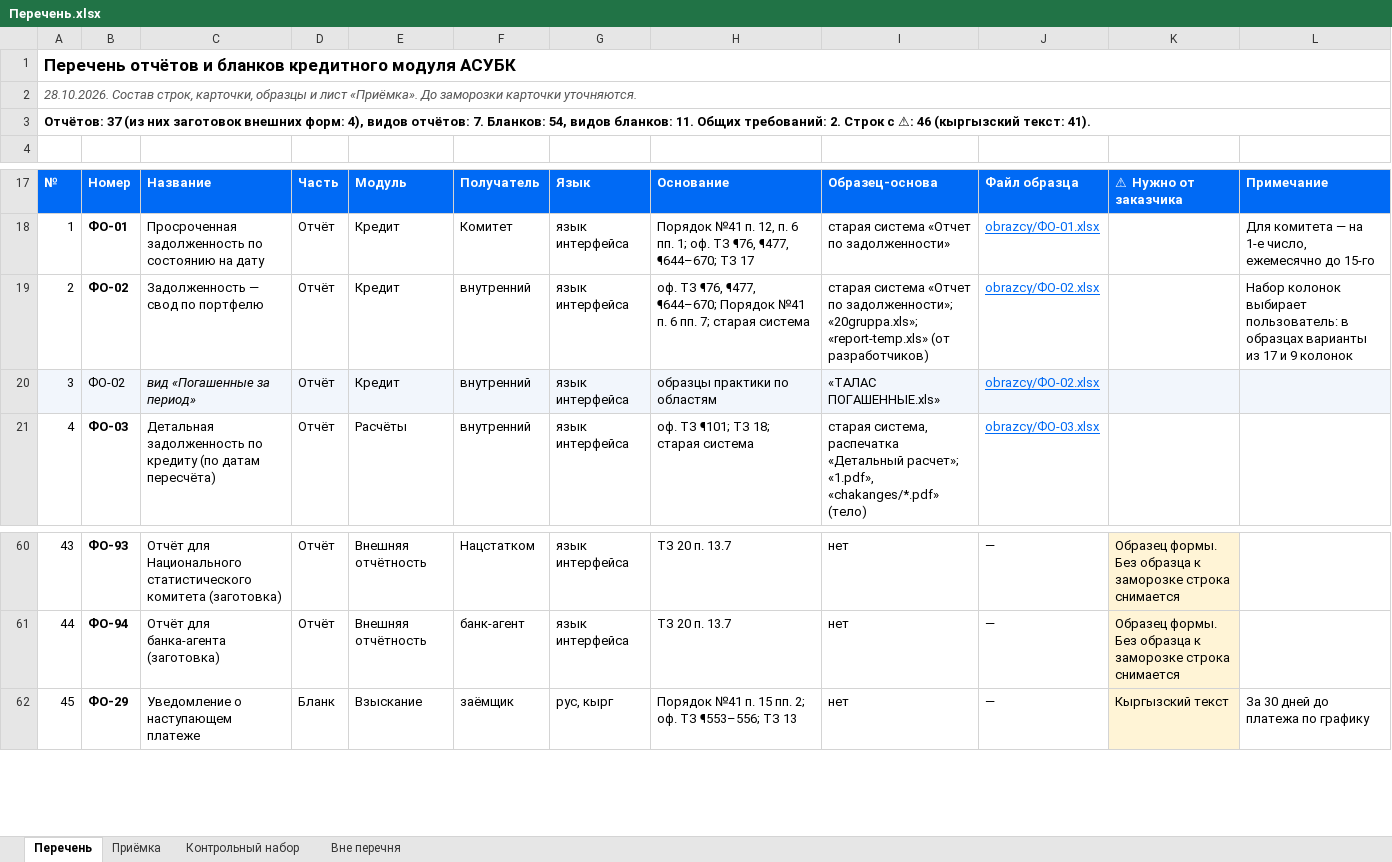
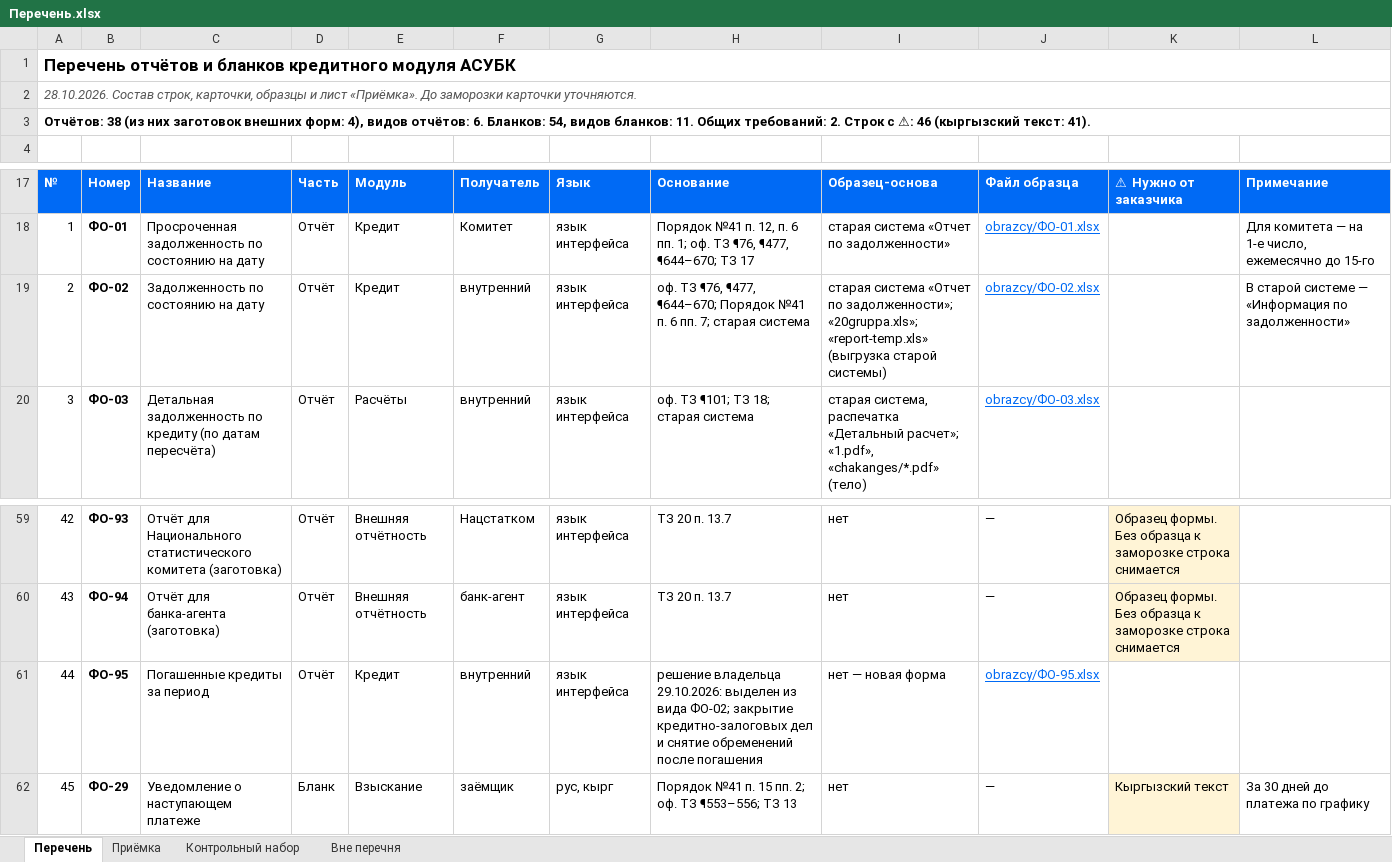
Before and after one commit to omurgazievnursultan8-hue/asubk-test, an Excel workbook: docs/perechen-otchetov/Перечень.xlsx, sheet Перечень, drawn as a sheet; only a part is shown, gaps mark what is left out; values as stored, in another font and other column widths than the file's, no borders; removed rows and columns are numbered as before the commit, all else as after; the diff names each change by its address in the sheet, - before the commit and + after, or states it on an @@ line.

```diff
--- a/docs/perechen-otchetov/Перечень.xlsx (sheet Перечень)
+++ b/docs/perechen-otchetov/Перечень.xlsx (sheet Перечень)
@@ column A renumbered between rows 3 and 60 @@
-C19: Задолженность — свод по портфелю
+C19: Задолженность по состоянию на дату
-I19: …«20gruppa.xls»; «report-temp.xls» (от разработчиков)
+I19: …«20gruppa.xls»; «report-temp.xls» (выгрузка старой системы)
-L19: Набор колонок выбирает пользователь: в образцах варианты из 17 и 9 колонок
+L19: В старой системе — «Информация по задолженности»
-row 20: 3 | ФО-02 | вид «Погашенные за период» | Отчёт | Кредит | внутренний | язык интерфейса | образцы практики по областям | «ТАЛАС ПОГАШЕННЫЕ.xls» | obrazcy/ФО-02.xlsx
+row 61: 44 | ФО-95 | Погашенные кредиты за период | Отчёт | Кредит | внутренний | язык интерфейса | решение владельца 29.10.2026: выделен из вида ФО-02; закрытие кредитно-залоговых дел и снятие обременений после погашения | нет — новая форма | obrazcy/ФО-95.xlsx
```
Also changed, not shown: sheet Приёмка, sheet Контрольный набор, docs/perechen-otchetov/obrazcy/ФО-01.xlsx, docs/perechen-otchetov/obrazcy/ФО-02.xlsx, 4 other files.
